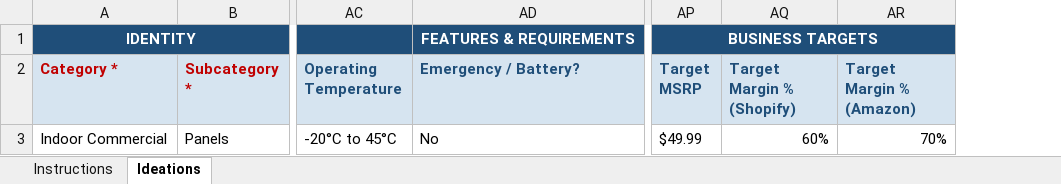
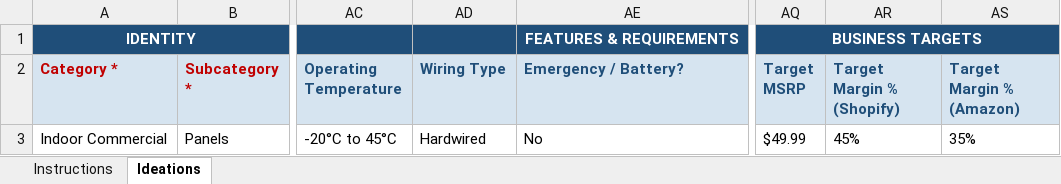
Before and after one commit to suncomanny/PRD-research-tool, an Excel workbook: templates/PRD_Research_Template.xlsx, sheet Ideations, drawn as a sheet; only a part is shown, gaps mark what is left out; values as stored, in another font and other column widths than the file's, no borders; addresses are those after the commit; the diff names each change by its address in the sheet, - before the commit and + after, or states it on an @@ line.

```diff
--- a/templates/PRD_Research_Template.xlsx (sheet Ideations)
+++ b/templates/PRD_Research_Template.xlsx (sheet Ideations)
+column AD (Wiring Type), row 3: Hardwired
-AR3 (Target Margin % (Shopify)): 60%
+AR3 (Target Margin % (Shopify)): 45%
-AS3 (Target Margin % (Amazon)): 70%
+AS3 (Target Margin % (Amazon)): 35%
```
Also changed, not shown: sheet Instructions, 1 other file.
